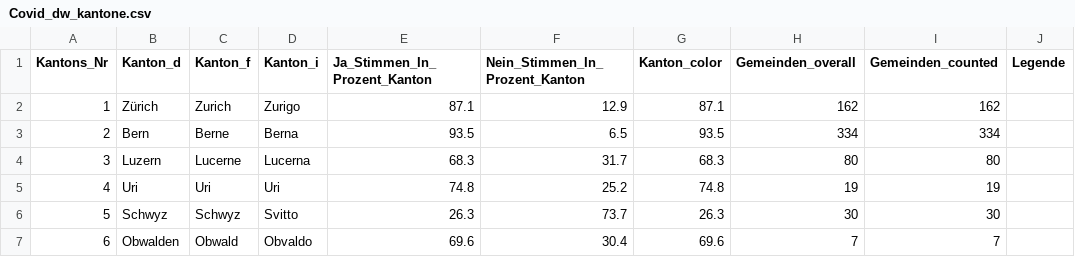
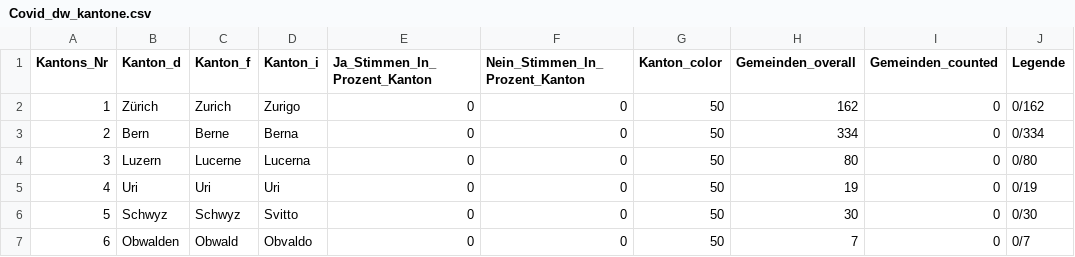
Before and after one commit to awp-finanznachrichten/lena_november2021, a CSV file: Output/Covid_dw_kantone.csv, drawn as a sheet; only a part is shown; the diff covers the shown part only.

```diff
--- a/Output/Covid_dw_kantone.csv
+++ b/Output/Covid_dw_kantone.csv
@@ -1,7 +1,7 @@
 "Kantons_Nr","Kanton_d","Kanton_f","Kanton_i","Ja_Stimmen_In_Prozent_Kanton","Nein_Stimmen_In_Prozent_Kanton","Kanton_color","Gemeinden_overall","Gemeinden_counted","Legende"
-1,"Zürich","Zurich","Zurigo",87.1,12.9,87.1,162,162,
-2,"Bern","Berne","Berna",93.5,6.5,93.5,334,334,
-3,"Luzern","Lucerne","Lucerna",68.3,31.7,68.3,80,80,
-4,"Uri","Uri","Uri",74.8,25.2,74.8,19,19,
-5,"Schwyz","Schwyz","Svitto",26.3,73.7,26.3,30,30,
-6,"Obwalden","Obwald","Obvaldo",69.6,30.4,69.6,7,7,
+1,"Zürich","Zurich","Zurigo",0,0,50,162,0,"0/162"
+2,"Bern","Berne","Berna",0,0,50,334,0,"0/334"
+3,"Luzern","Lucerne","Lucerna",0,0,50,80,0,"0/80"
+4,"Uri","Uri","Uri",0,0,50,19,0,"0/19"
+5,"Schwyz","Schwyz","Svitto",0,0,50,30,0,"0/30"
+6,"Obwalden","Obwald","Obvaldo",0,0,50,7,0,"0/7"
```
Also changed, not shown: 100 edited cells elsewhere in this file, Output/Justiz_dw_kantone.csv, Output/Pflege_dw_kantone.csv, 21 other files.
